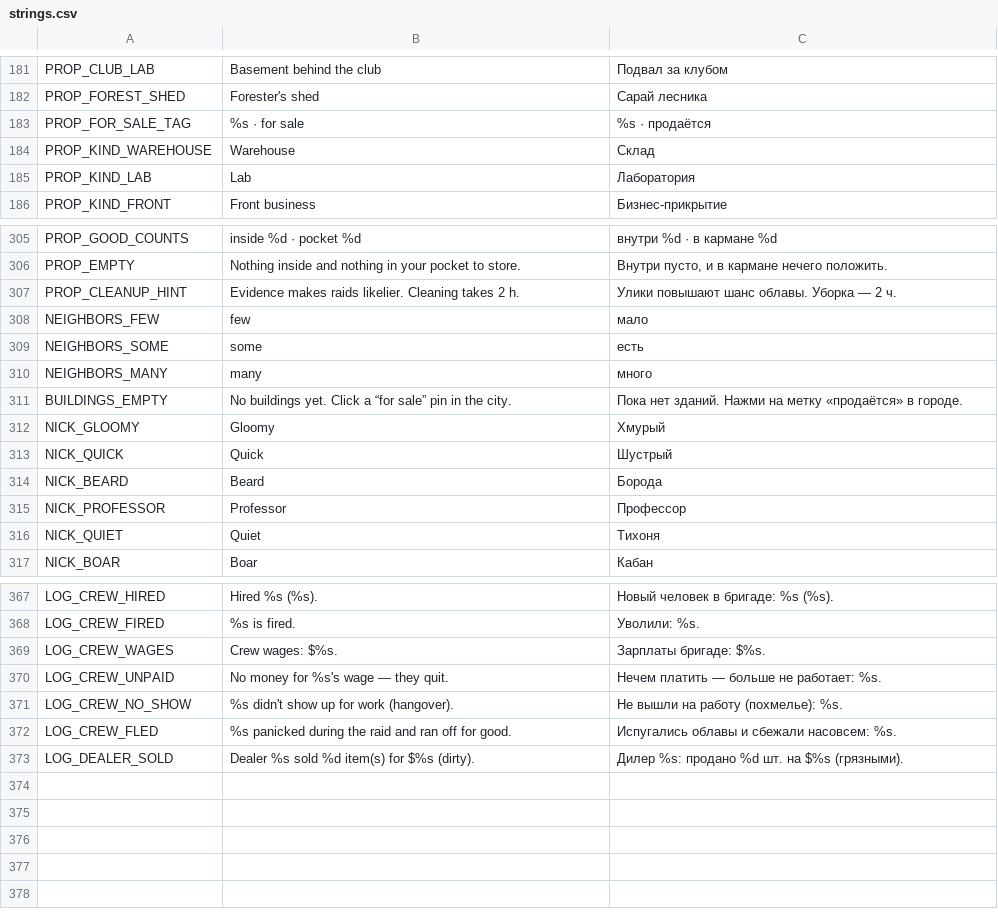
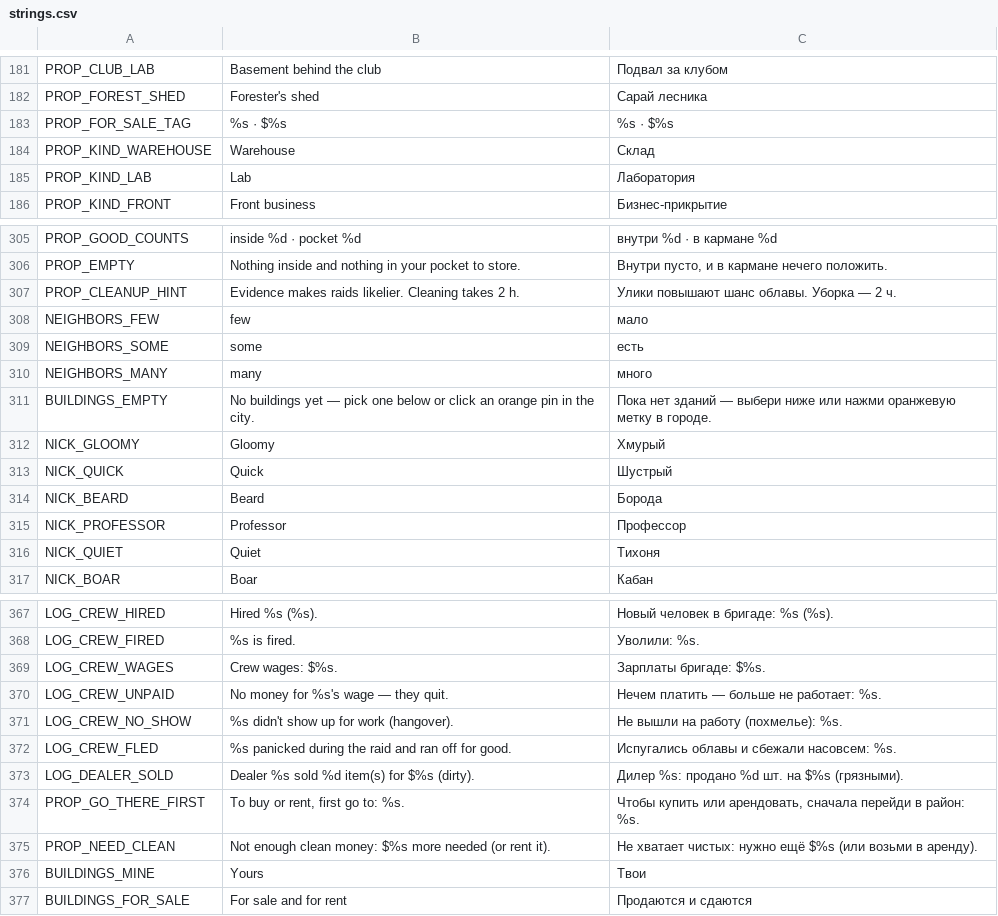
Before and after one commit to curstfear/illegal-empire, a CSV file: data/i18n/strings.csv, drawn as a sheet; only a part is shown, gaps mark what is left out.

```diff
--- a/data/i18n/strings.csv
+++ b/data/i18n/strings.csv
@@ -182,3 +182,3 @@ PROP_CLUB_LAB,Basement behind the club,Подвал за клубом
 PROP_FOREST_SHED,Forester's shed,Сарай лесника
-PROP_FOR_SALE_TAG,%s · for sale,%s · продаётся
+PROP_FOR_SALE_TAG,%s · $%s,%s · $%s
 PROP_KIND_WAREHOUSE,Warehouse,Склад
@@ -310,3 +310,3 @@ NEIGHBORS_SOME,some,есть
 NEIGHBORS_MANY,many,много
-BUILDINGS_EMPTY,No buildings yet. Click a “for sale” pin in the city.,Пока нет зданий. Нажми на метку «продаётся» в городе.
+BUILDINGS_EMPTY,No buildings yet — pick one below or click an orange pin in the city.,Пока нет зданий — выбери ниже или нажми оранжевую метку в городе.
 NICK_GLOOMY,Gloomy,Хмурый
@@ -373 +373,5 @@ LOG_CREW_FLED,%s panicked during the raid and ran off for good.,Испугали
 LOG_DEALER_SOLD,Dealer %s sold %d item(s) for $%s (dirty).,Дилер %s: продано %d шт. на $%s (грязными).
+PROP_GO_THERE_FIRST,"To buy or rent, first go to: %s.","Чтобы купить или арендовать, сначала перейди в район: %s."
+PROP_NEED_CLEAN,Not enough clean money: $%s more needed (or rent it).,Не хватает чистых: нужно ещё $%s (или возьми в аренду).
+BUILDINGS_MINE,Yours,Твои
+BUILDINGS_FOR_SALE,For sale and for rent,Продаются и сдаются
```
Also changed, not shown: 5 other files.
